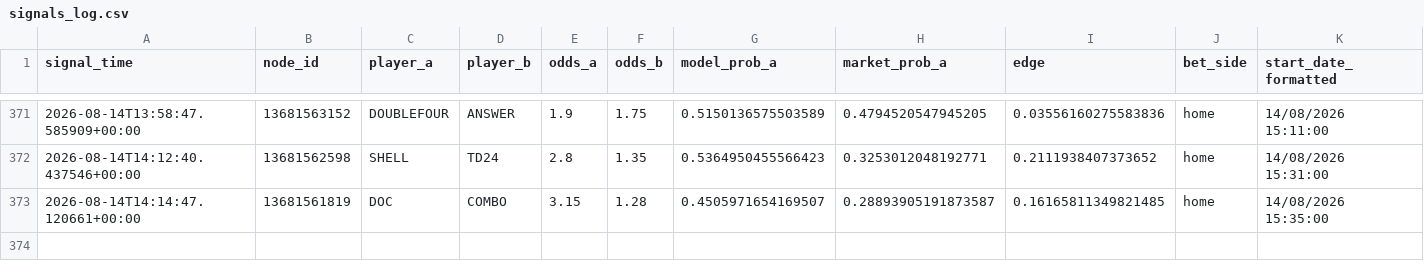
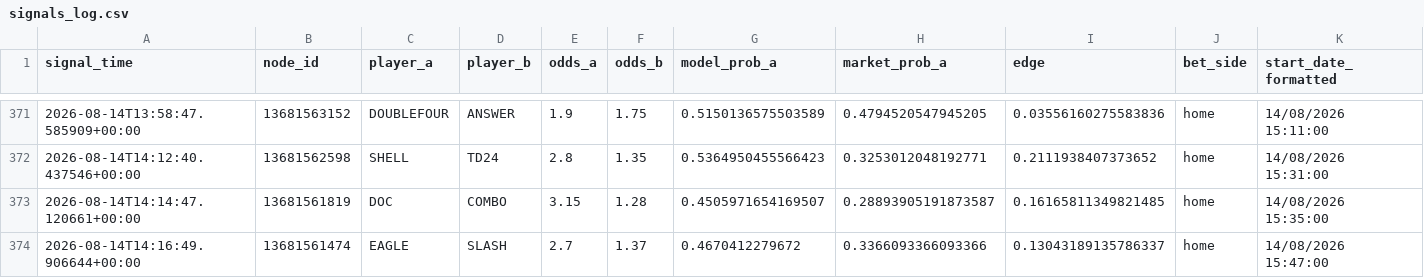
Before and after one commit to javarroba-cmd/proyecto-desde-cero, a CSV file: data/signals_log.csv, drawn as a sheet; only a part is shown, gaps mark what is left out; rows hold the shown columns only; the diff names each change by its address in the sheet, - before the commit and + after, or states it on an @@ line.

```diff
--- a/data/signals_log.csv
+++ b/data/signals_log.csv
+row 374: 2026-08-14T14:16:49.906644+00:00 | 13681561474 | EAGLE | SLASH | 2.7 | 1.37 | 0.4670412279672 | 0.3366093366093366 | 0.13043189135786337 | home | 14/08/2026 15:47:00
```
Also changed, not shown: 1 other file.
